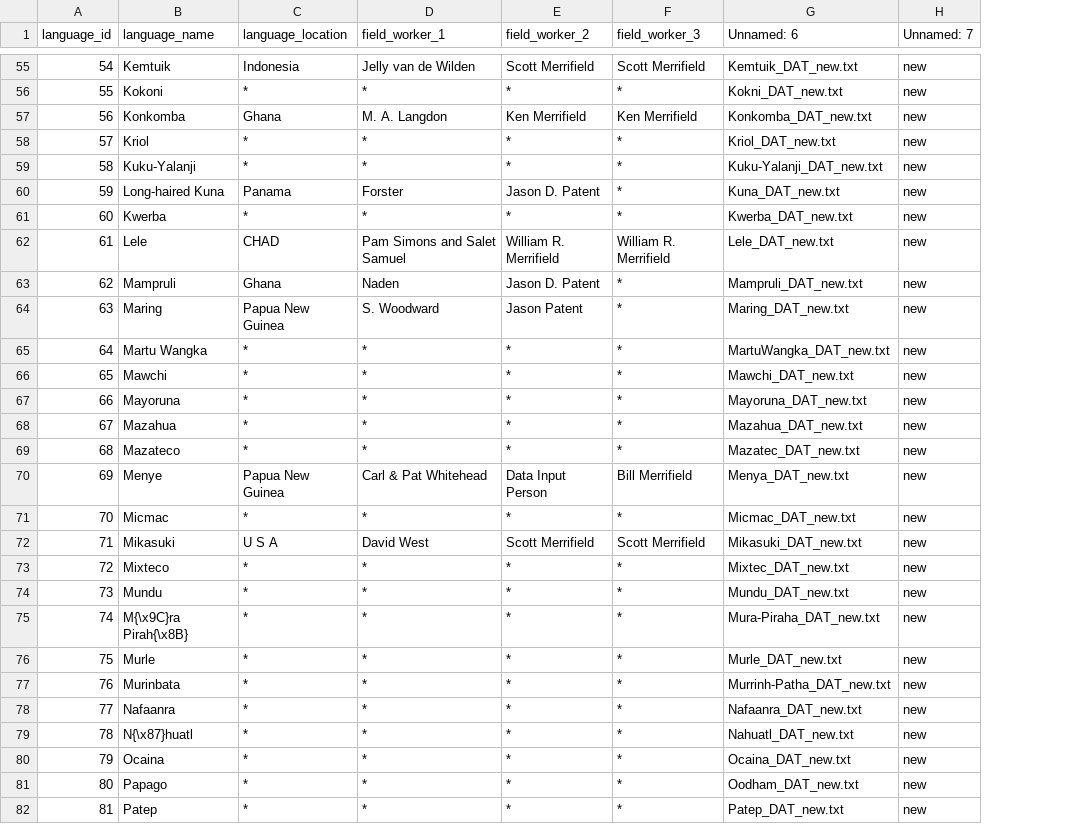
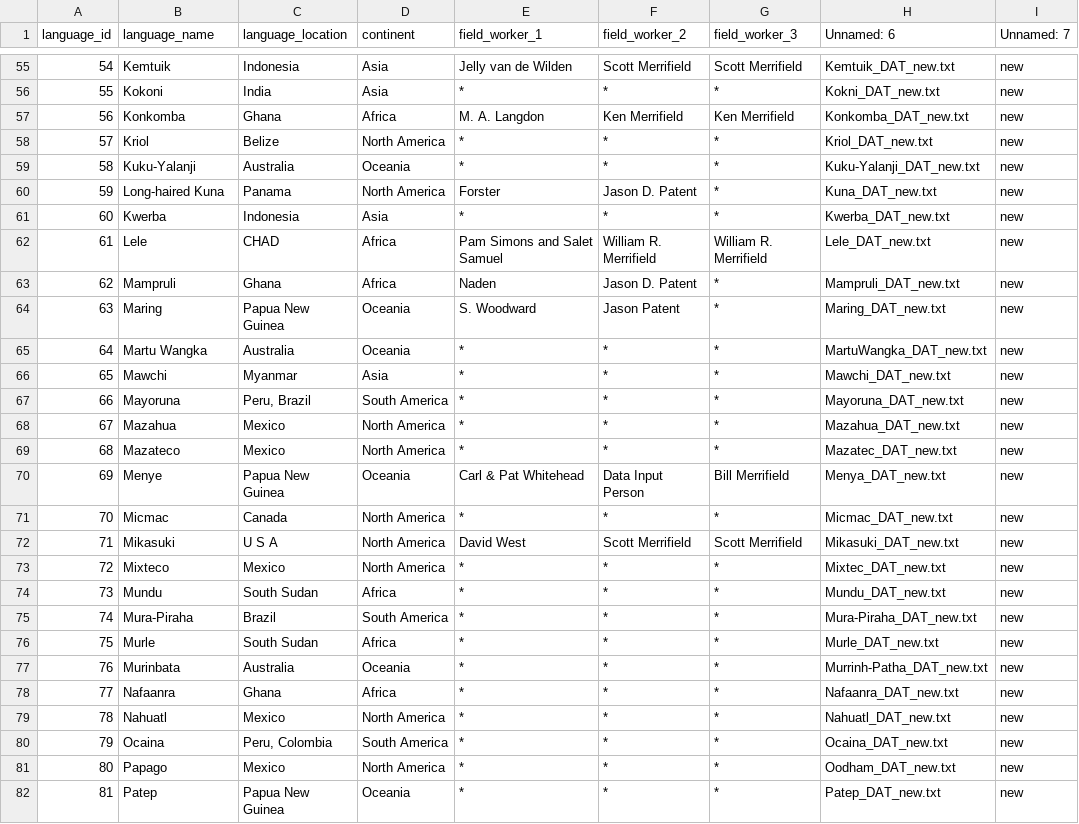
Before and after one commit to 6859-sp21/final-project-skyblazers, a CSV file: data/languages.csv, drawn as a sheet; only a part is shown, gaps mark what is left out; the diff covers the shown part only; the diff names each change by its address in the sheet, - before the commit and + after, or states it on an @@ line.

Commit message:
Add locations for languages

```diff
--- a/data/languages.csv
+++ b/data/languages.csv
+column D (continent), rows 55-82: Asia | Asia | Africa | North America | Oceania | North America | Asia | Africa | Africa | Oceania | Oceania | Asia | South America | North America | North America | Oceania | North America | North America | North America | Africa | South America | Africa | Oceania | Africa | North America | South America | North America | Oceania
-C56 (language_location): *
+C56 (language_location): India
-C58 (language_location): *
+C58 (language_location): Belize
-C59 (language_location): *
+C59 (language_location): Australia
-C61 (language_location): *
+C61 (language_location): Indonesia
-C65 (language_location): *
+C65 (language_location): Australia
-C66 (language_location): *
+C66 (language_location): Myanmar
-C67 (language_location): *
+C67 (language_location): Peru, Brazil
-C68:C69 (language_location): *
+C68:C69 (language_location): Mexico
-C71 (language_location): *
+C71 (language_location): Canada
-C73 (language_location): *
+C73 (language_location): Mexico
-C74 (language_location): *
+C74 (language_location): South Sudan
-B75 (language_name): M{\x9C}ra Pirah{\x8B}
+B75 (language_name): Mura-Piraha
-C75 (language_location): *
+C75 (language_location): Brazil
-C76 (language_location): *
+C76 (language_location): South Sudan
-C77 (language_location): *
+C77 (language_location): Australia
-C78 (language_location): *
+C78 (language_location): Ghana
-B79 (language_name): N{\x87}huatl
+B79 (language_name): Nahuatl
-C79 (language_location): *
+C79 (language_location): Mexico
-C80 (language_location): *
+C80 (language_location): Peru, Colombia
-C81 (language_location): *
+C81 (language_location): Mexico
-C82 (language_location): *
+C82 (language_location): Papua New Guinea
```
Also changed, not shown: 50 edited cells elsewhere in this file.
